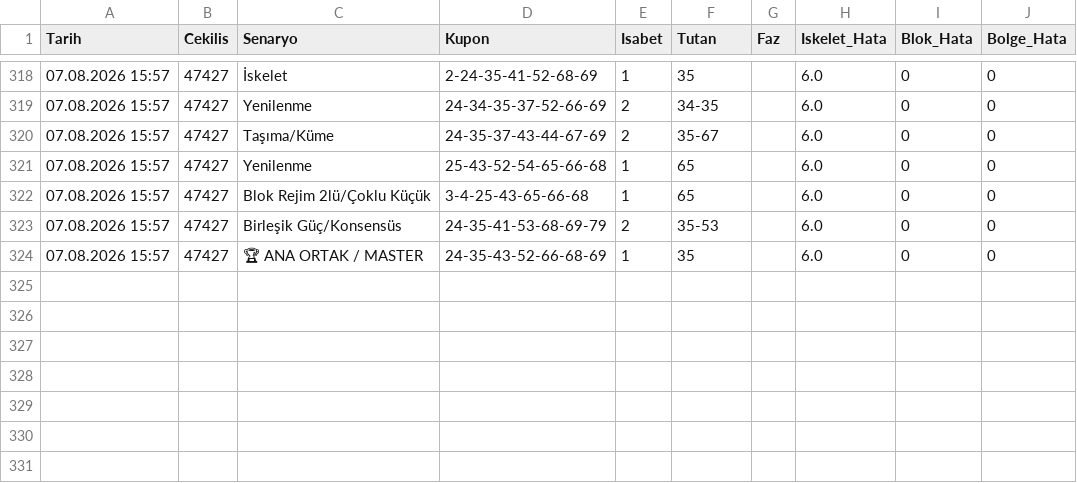
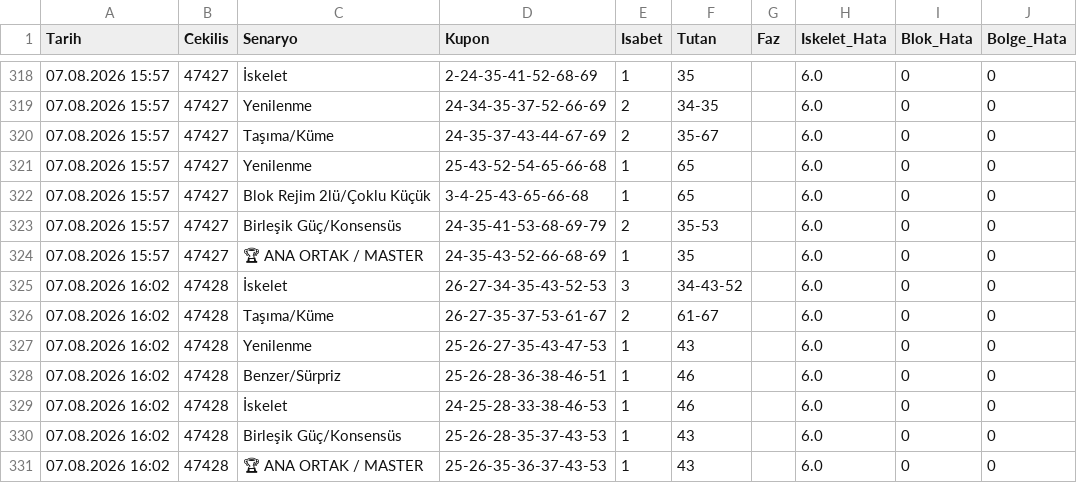
Before and after one commit to gozlekakif-alt/hizli-on-analiz-motoru, a CSV file: motor_hafiza.csv, drawn as a sheet; only a part is shown, gaps mark what is left out; the diff names each change by its address in the sheet, - before the commit and + after, or states it on an @@ line.

Commit message:
V17 motor hafızası güncellendi

```diff
--- a/motor_hafiza.csv
+++ b/motor_hafiza.csv
+row 325: 07.08.2026 16:02 | 47428 | İskelet | 26-27-34-35-43-52-53 | 3 | 34-43-52 |  | 6.0 | 0 | 0
+row 326: 07.08.2026 16:02 | 47428 | Taşıma/Küme | 26-27-35-37-53-61-67 | 2 | 61-67 |  | 6.0 | 0 | 0
+row 327: 07.08.2026 16:02 | 47428 | Yenilenme | 25-26-27-35-43-47-53 | 1 | 43 |  | 6.0 | 0 | 0
+row 328: 07.08.2026 16:02 | 47428 | Benzer/Sürpriz | 25-26-28-36-38-46-51 | 1 | 46 |  | 6.0 | 0 | 0
+row 329: 07.08.2026 16:02 | 47428 | İskelet | 24-25-28-33-38-46-53 | 1 | 46 |  | 6.0 | 0 | 0
+row 330: 07.08.2026 16:02 | 47428 | Birleşik Güç/Konsensüs | 25-26-28-35-37-43-53 | 1 | 43 |  | 6.0 | 0 | 0
+row 331: 07.08.2026 16:02 | 47428 | 🏆 ANA ORTAK / MASTER | 25-26-35-36-37-43-53 | 1 | 43 |  | 6.0 | 0 | 0
```
